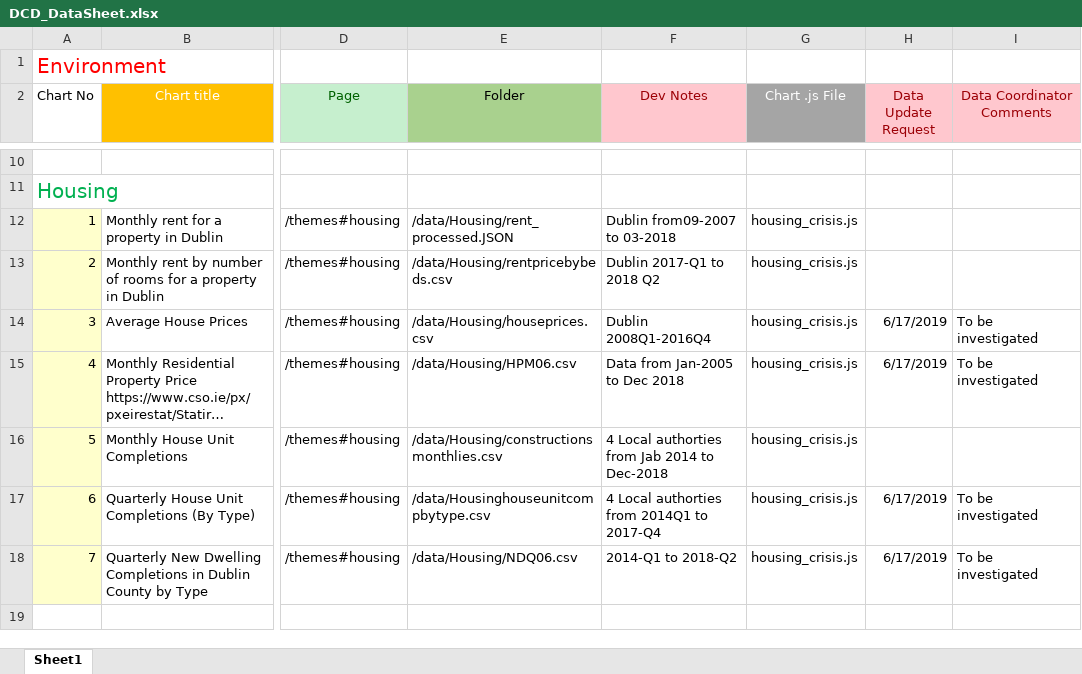
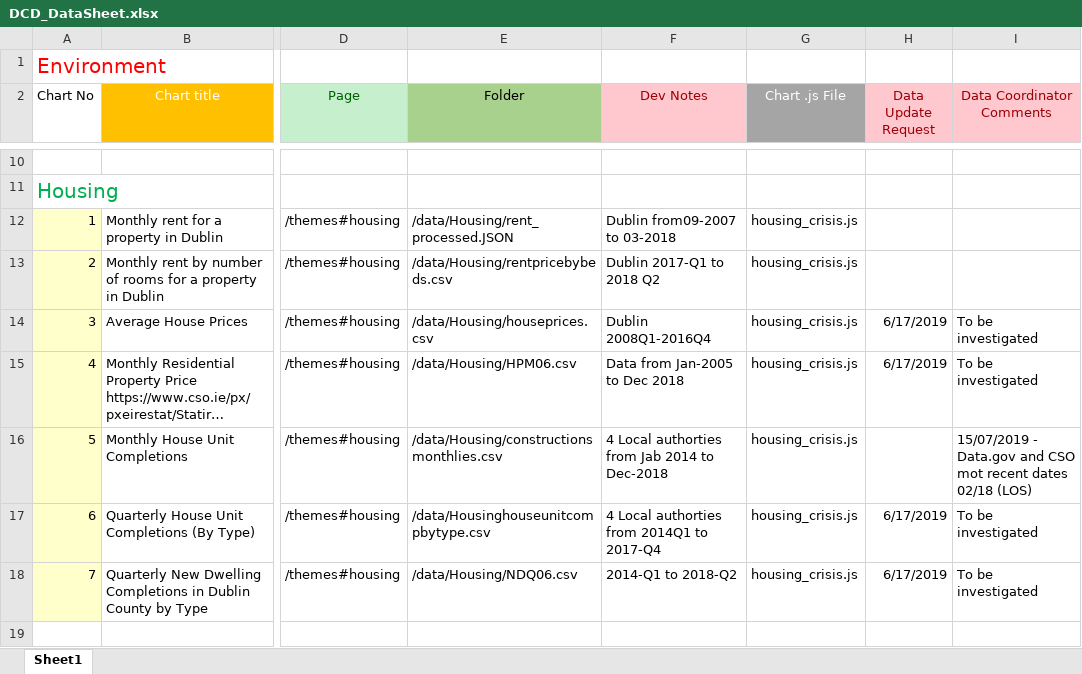
Before and after one commit to BuildingCityDashboards/bcd-dd-v2.1, an Excel workbook: DCD_DataSheet.xlsx, sheet Sheet1, drawn as a sheet; only a part is shown, gaps mark what is left out; long unchanged cells end in …; values as stored, in another font and other column widths than the file's, no borders; the diff names each change by its address in the sheet, - before the commit and + after, or states it on an @@ line.

Commit message:
Update housing data entry for DCD_Datasheet

```diff
--- a/DCD_DataSheet.xlsx (sheet Sheet1)
+++ b/DCD_DataSheet.xlsx (sheet Sheet1)
-I16 (Data Coordinator Comments): (empty)
+I16 (Data Coordinator Comments): 15/07/2019 - Data.gov and CSO mot recent dates 02/18 (LOS)
```
